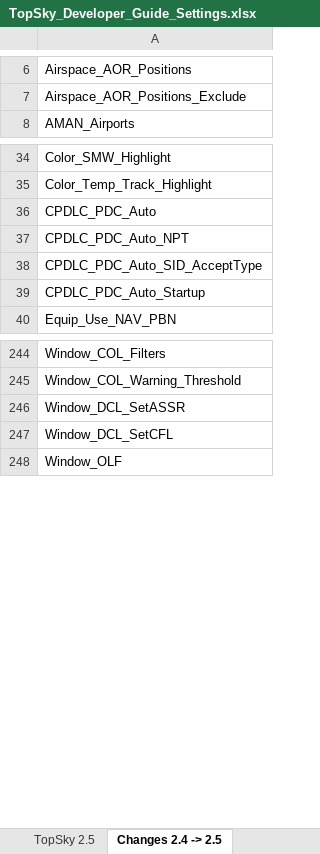
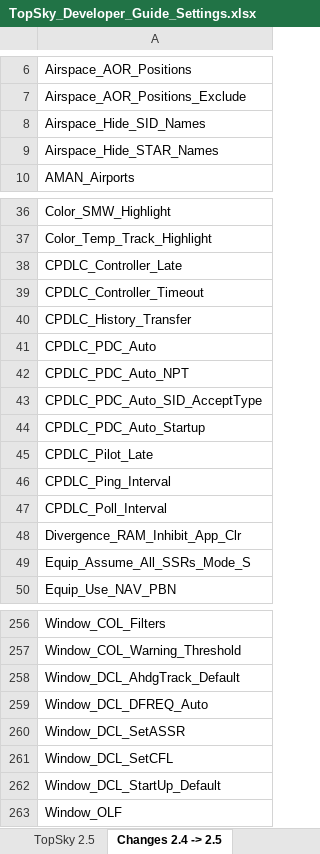
Before and after one commit to ulll-nav/northwest-sector-package, an Excel workbook: ULLL/Plugins/# Docs/TopSky Documentation/Developer/TopSky_Developer_Guide_Settings.xlsx, sheet Changes 2.4 -> 2.5, drawn as a sheet; only a part is shown, gaps mark what is left out; values as stored, in another font and other column widths than the file's, no borders; conditional formats not drawn; the diff covers the shown part only; the diff names each change by its address in the sheet, - before the commit and + after, or states it on an @@ line.

```diff
--- a/ULLL/Plugins/# Docs/TopSky Documentation/Developer/TopSky_Developer_Guide_Settings.xlsx (sheet Changes 2.4 -> 2.5)
+++ b/ULLL/Plugins/# Docs/TopSky Documentation/Developer/TopSky_Developer_Guide_Settings.xlsx (sheet Changes 2.4 -> 2.5)
+row 8: Airspace_Hide_SID_Names
+row 9: Airspace_Hide_STAR_Names
+row 38: CPDLC_Controller_Late
+row 39: CPDLC_Controller_Timeout
+row 40: CPDLC_History_Transfer
+row 45: CPDLC_Pilot_Late
+row 46: CPDLC_Ping_Interval
+row 47: CPDLC_Poll_Interval
+row 48: Divergence_RAM_Inhibit_App_Clr
+row 49: Equip_Assume_All_SSRs_Mode_S
+row 258: Window_DCL_AhdgTrack_Default
+row 259: Window_DCL_DFREQ_Auto
+row 262: Window_DCL_StartUp_Default
```
Also changed, not shown: 4 added rows and 1 moved row elsewhere in this sheet, sheet TopSky 2.5, 10 other files.
